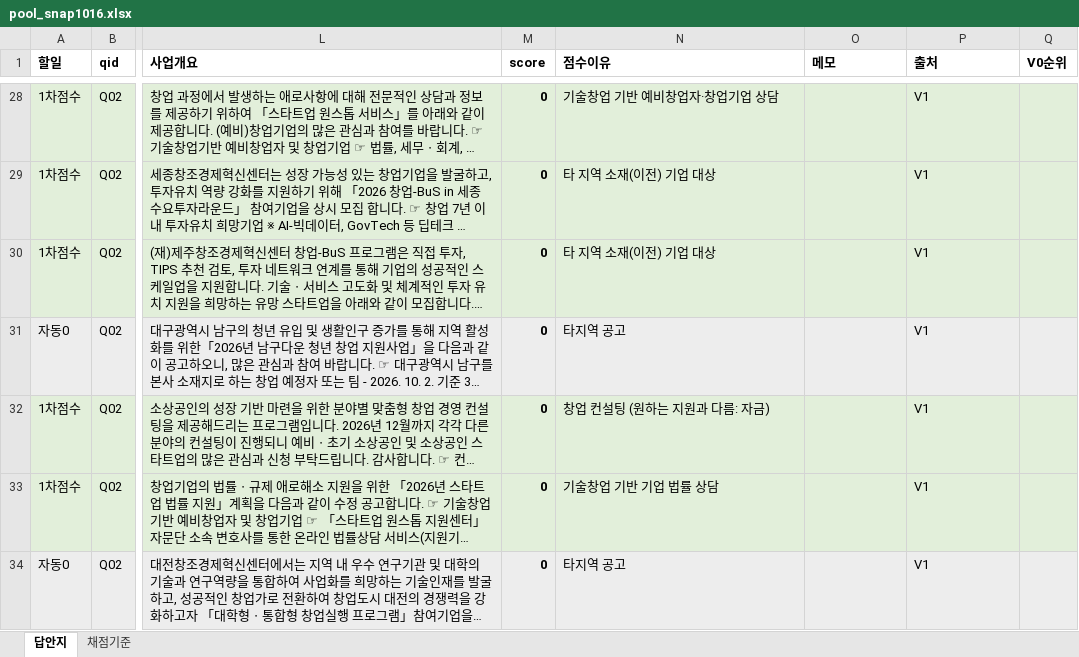
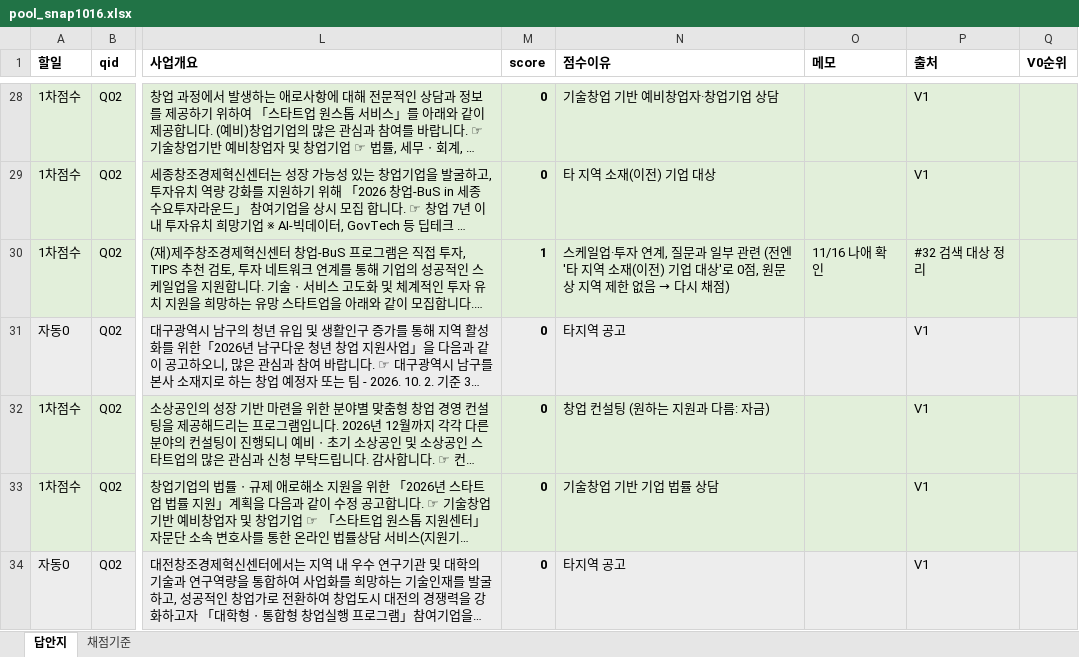
Before and after one commit to welgrape386/startup_support, an Excel workbook: rag/03_평가셋_문제+답안지/pool_snap1016.xlsx, sheet 답안지, drawn as a sheet; only a part is shown, gaps mark what is left out; long unchanged cells end in …; values as stored, in another font and other column widths than the file's, no borders; the diff covers the shown part only; the diff names each change by its address in the sheet, - before the commit and + after, or states it on an @@ line.

```diff
--- a/rag/03_평가셋_문제+답안지/pool_snap1016.xlsx (sheet 답안지)
+++ b/rag/03_평가셋_문제+답안지/pool_snap1016.xlsx (sheet 답안지)
-M30 (score): 0
+M30 (score): 1
@@ N30 (점수이유): 타 지역 소재(이전) 기업 대상 → 스케일업·투자 연계, 질문과 일부 관련 (전엔 '타 지역 소재(이전) 기업 대상'로 0점, 원문상 지역 제한 없음 → 다시 채점) @@
-O30 (메모): (empty)
+O30 (메모): 11/16 나애 확인
-P30 (출처): V1
+P30 (출처): #32 검색 대상 정리
```
Also changed, not shown: 6 added rows and 36 edited cells elsewhere in this sheet, 10 other files.
